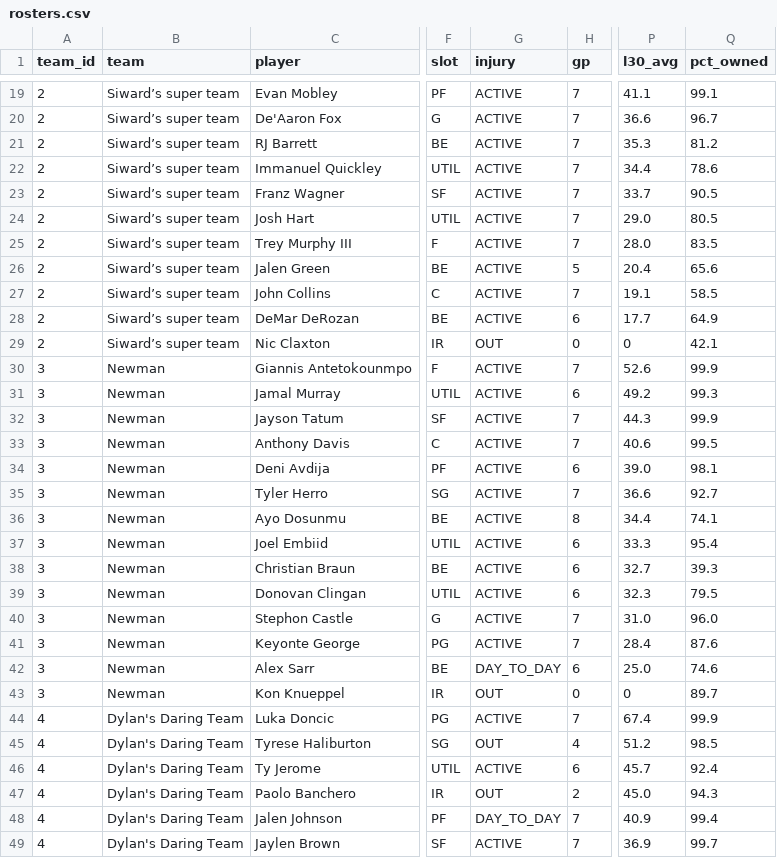
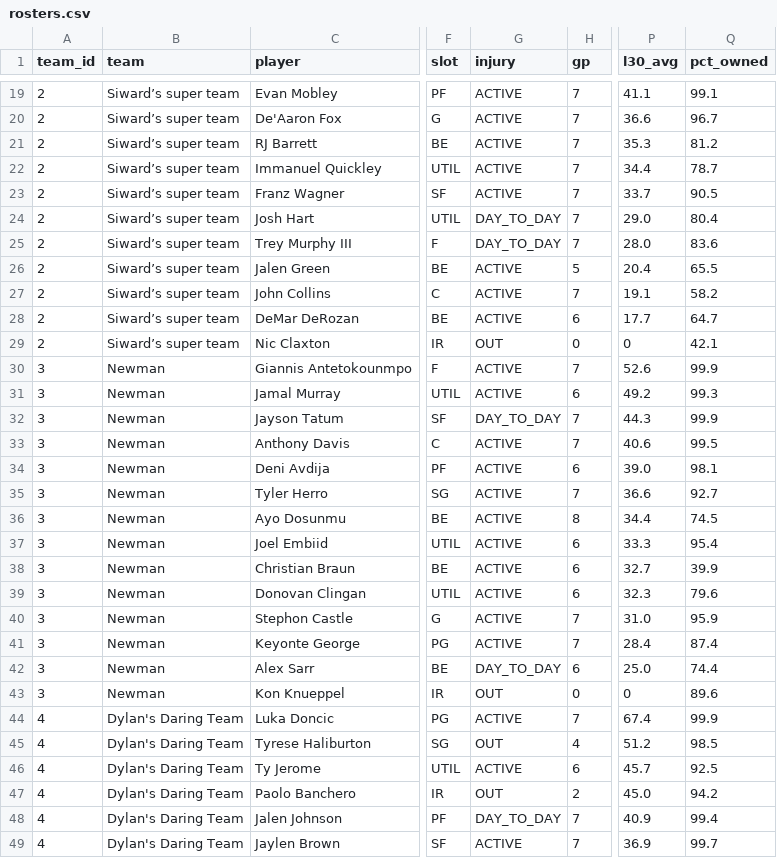
Before and after one commit to luke8mcm/blue-ballers-relay, a CSV file: data/rosters.csv, drawn as a sheet; only a part is shown, gaps mark what is left out; the diff covers the shown part only; the diff names each change by its address in the sheet, - before the commit and + after, or states it on an @@ line.

```diff
--- a/data/rosters.csv
+++ b/data/rosters.csv
-Q22 (pct_owned): 78.6
+Q22 (pct_owned): 78.7
-G24:G25 (injury): ACTIVE
+G24:G25 (injury): DAY_TO_DAY
-Q24 (pct_owned): 80.5
+Q24 (pct_owned): 80.4
-Q25 (pct_owned): 83.5
+Q25 (pct_owned): 83.6
-Q26 (pct_owned): 65.6
+Q26 (pct_owned): 65.5
-Q27 (pct_owned): 58.5
+Q27 (pct_owned): 58.2
-Q28 (pct_owned): 64.9
+Q28 (pct_owned): 64.7
-G32 (injury): ACTIVE
+G32 (injury): DAY_TO_DAY
-Q36 (pct_owned): 74.1
+Q36 (pct_owned): 74.5
-Q38 (pct_owned): 39.3
+Q38 (pct_owned): 39.9
-Q39 (pct_owned): 79.5
+Q39 (pct_owned): 79.6
-Q40 (pct_owned): 96.0
+Q40 (pct_owned): 95.9
-Q41 (pct_owned): 87.6
+Q41 (pct_owned): 87.4
-Q42 (pct_owned): 74.6
+Q42 (pct_owned): 74.4
-Q43 (pct_owned): 89.7
+Q43 (pct_owned): 89.6
-Q46 (pct_owned): 92.4
+Q46 (pct_owned): 92.5
-Q47 (pct_owned): 94.3
+Q47 (pct_owned): 94.2
```
Also changed, not shown: 34 edited cells elsewhere in this file, data/free_agents.csv, 1 other file.
